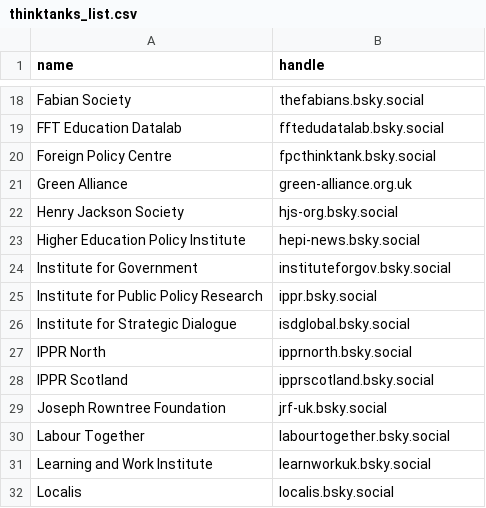
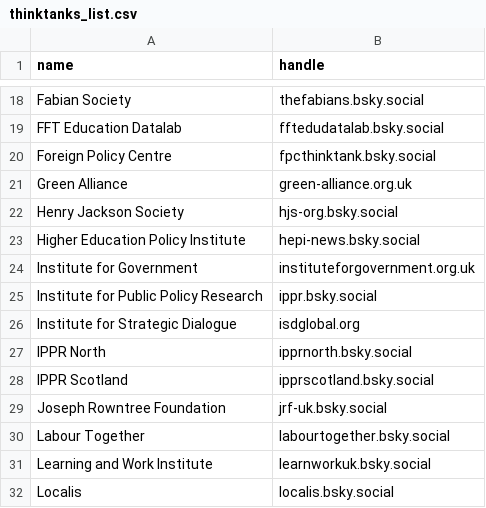
Before and after one commit to thinktankdatauk/bluesky_bot, a CSV file: data/thinktanks_list.csv, drawn as a sheet; only a part is shown, gaps mark what is left out.

Commit message:
Hotfix: Reflect 2x updated handle

```diff
--- a/data/thinktanks_list.csv
+++ b/data/thinktanks_list.csv
@@ -23,5 +23,5 @@ Henry Jackson Society,hjs-org.bsky.social
 Higher Education Policy Institute,hepi-news.bsky.social
-Institute for Government,instituteforgov.bsky.social
+Institute for Government,instituteforgovernment.org.uk
 Institute for Public Policy Research,ippr.bsky.social
-Institute for Strategic Dialogue,isdglobal.bsky.social
+Institute for Strategic Dialogue,isdglobal.org
 IPPR North,ipprnorth.bsky.social
```
